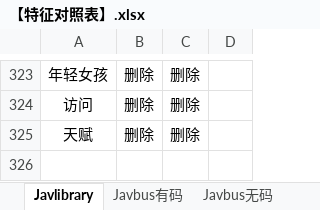
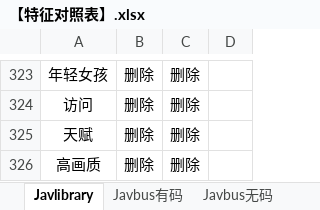
Before and after one commit to yepcn/javsdt, an Excel workbook: javsdt/【特征对照表】.xlsx, sheet Javlibrary, drawn as a sheet; only a part is shown, gaps mark what is left out; values as stored, in another font and other column widths than the file's, no borders; the diff names each change by its address in the sheet, - before the commit and + after, or states it on an @@ line.

```diff
--- a/javsdt/【特征对照表】.xlsx (sheet Javlibrary)
+++ b/javsdt/【特征对照表】.xlsx (sheet Javlibrary)
+row 326: 高画质 | 删除 | 删除
```
Also changed, not shown: sheet Javdb有码, 4 other files.
